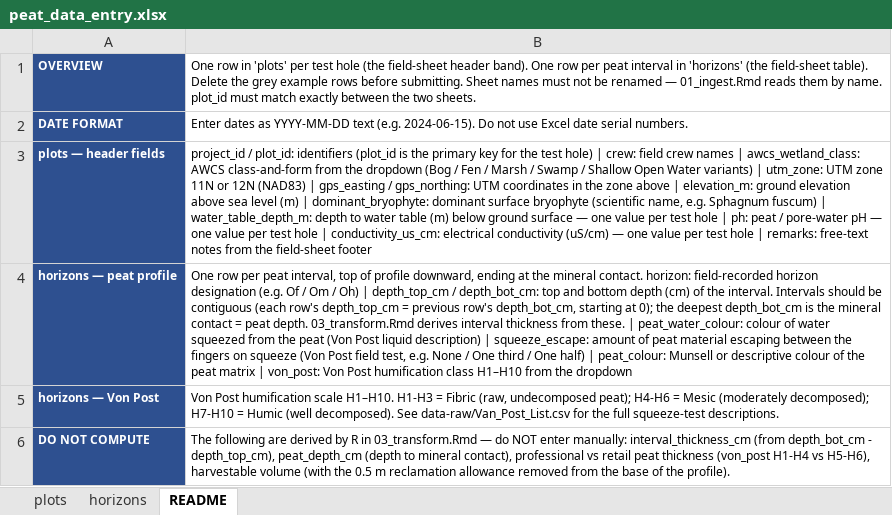
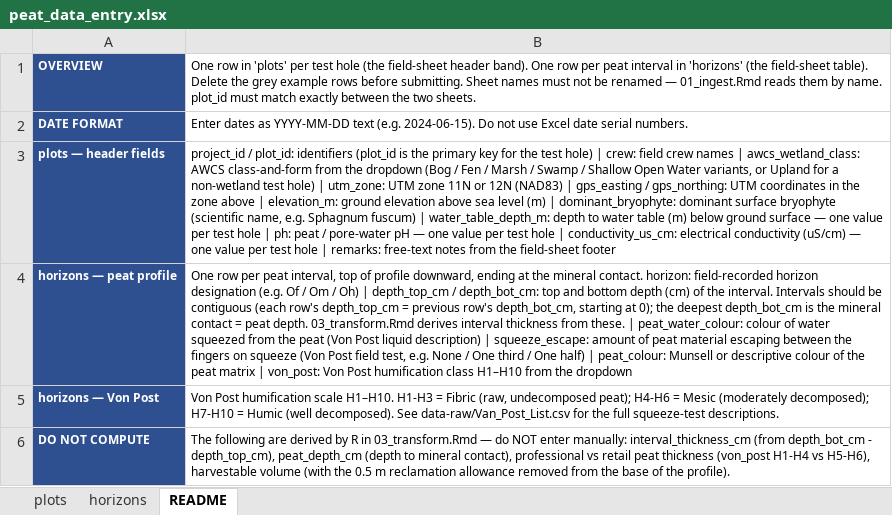
Before and after one commit to GreenPlanEdm/wetland-tools, an Excel workbook: inst/templates/peat_data_entry.xlsx, sheet README, drawn as a sheet; values as stored, in another font and other column widths than the file's, no borders; the diff names each change by its address in the sheet, - before the commit and + after, or states it on an @@ line.

```diff
--- a/inst/templates/peat_data_entry.xlsx (sheet README)
+++ b/inst/templates/peat_data_entry.xlsx (sheet README)
-B3: …Open Water variants) | utm_zone:…
+B3: …Open Water variants, or Upland for a non-wetland test hole) | utm_zone:…
```
Also changed, not shown: 2 other files.
